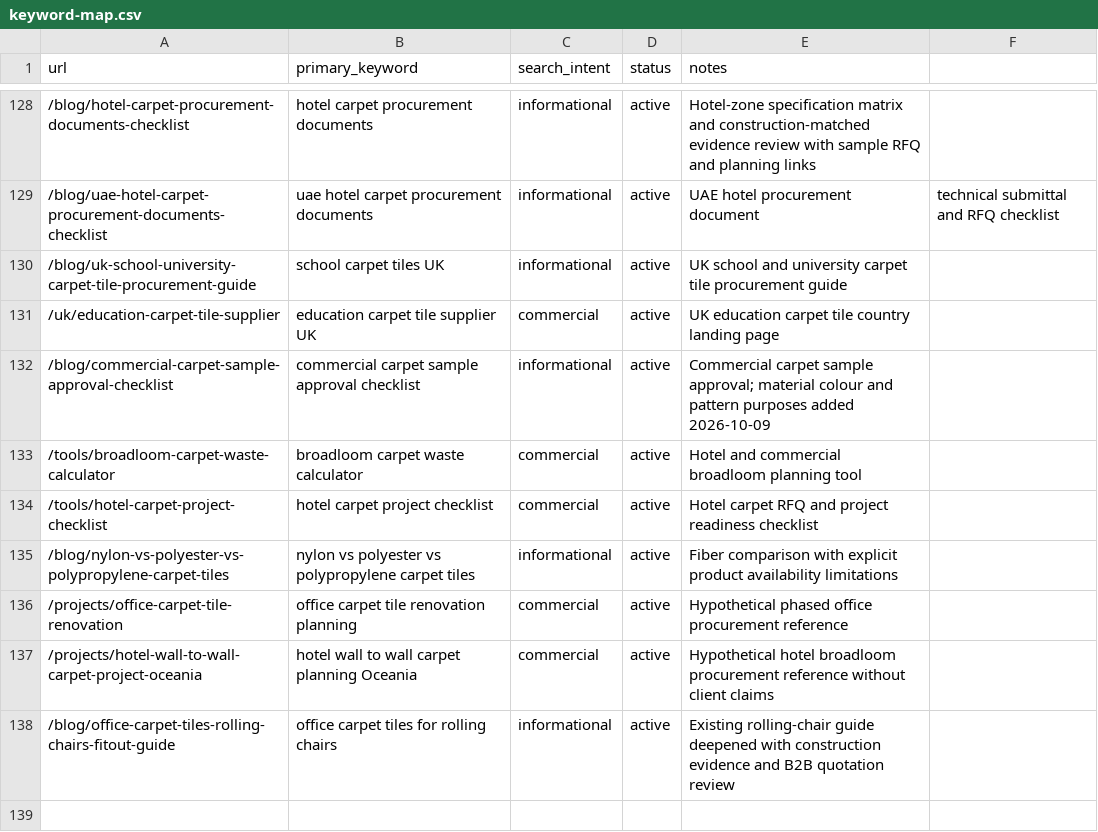
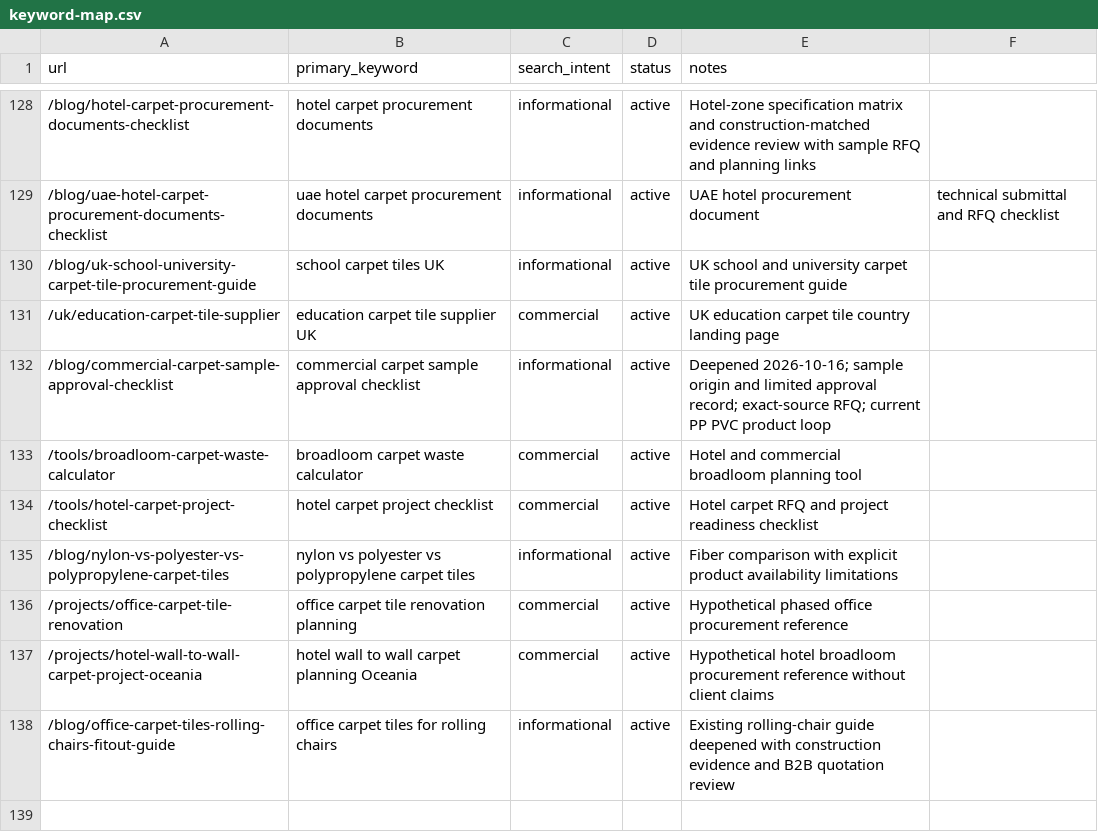
Before and after one commit to HCJJY123/carpet-website, a CSV file: keyword-map.csv, drawn as a sheet; only a part is shown, gaps mark what is left out.

Commit message:
Deepen commercial carpet sample approval with origin, partial decisions and RFQ handoff

```diff
--- a/keyword-map.csv
+++ b/keyword-map.csv
@@ -131,3 +131,3 @@ url,primary_keyword,search_intent,status,notes
 /uk/education-carpet-tile-supplier,education carpet tile supplier UK,commercial,active,UK education carpet tile country landing page
-/blog/commercial-carpet-sample-approval-checklist,commercial carpet sample approval checklist,informational,active,Commercial carpet sample approval; material colour and pattern purposes added 2026-10-09
+/blog/commercial-carpet-sample-approval-checklist,commercial carpet sample approval checklist,informational,active,Deepened 2026-10-16; sample origin and limited approval record; exact-source RFQ; current PP PVC product loop
 /tools/broadloom-carpet-waste-calculator,broadloom carpet waste calculator,commercial,active,Hotel and commercial broadloom planning tool
```
Also changed, not shown: 7 other files.
